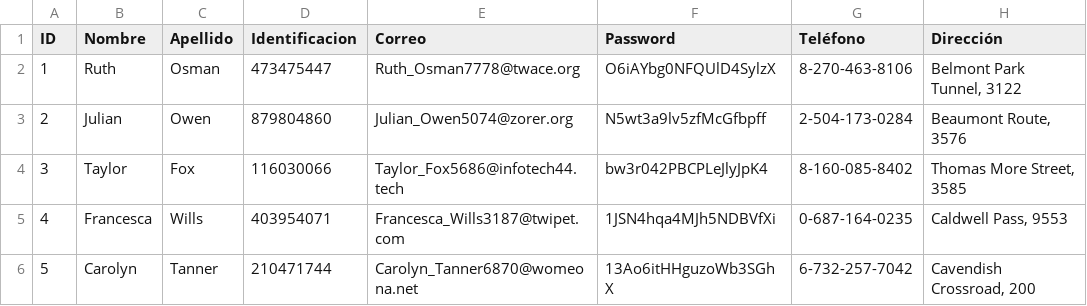
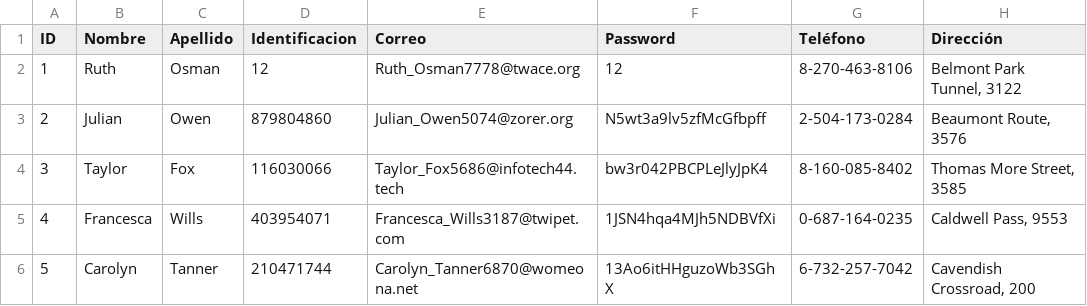
Before and after one commit to EdoCuadros/upgraded-memory, a CSV file: Resources/datamil.csv, drawn as a sheet; only a part is shown.

```diff
--- a/Resources/datamil.csv
+++ b/Resources/datamil.csv
@@ -1,3 +1,3 @@
 ID,Nombre,Apellido,Identificacion,Correo,Password,Teléfono,Dirección
-1,Ruth,Osman,473475447,Ruth_Osman7778@twace.org,O6iAYbg0NFQUlD4SylzX,8-270-463-8106,"Belmont Park Tunnel, 3122"
+1,Ruth,Osman,12,Ruth_Osman7778@twace.org,12,8-270-463-8106,"Belmont Park Tunnel, 3122"
 2,Julian,Owen,879804860,Julian_Owen5074@zorer.org,N5wt3a9lv5zfMcGfbpff,2-504-173-0284,"Beaumont  Route, 3576"
```
Also changed, not shown: 1 other file.
